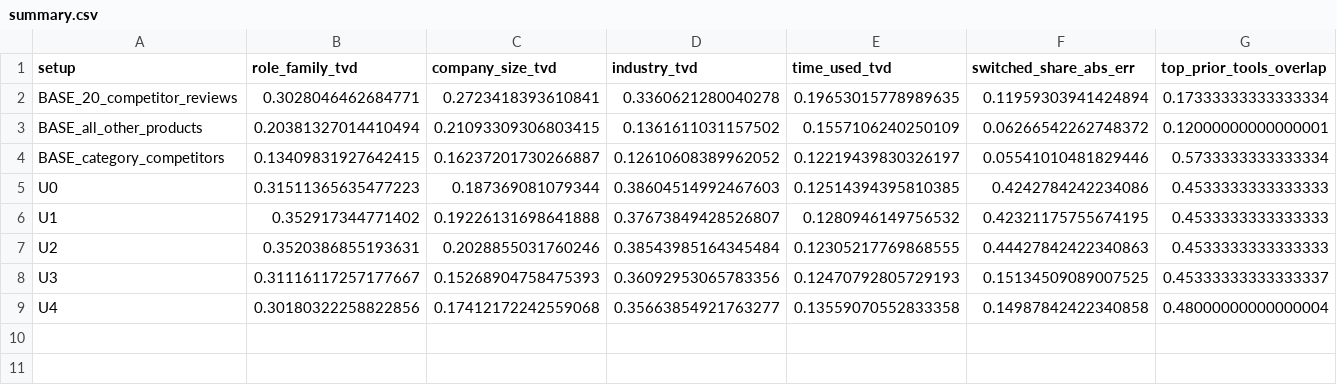
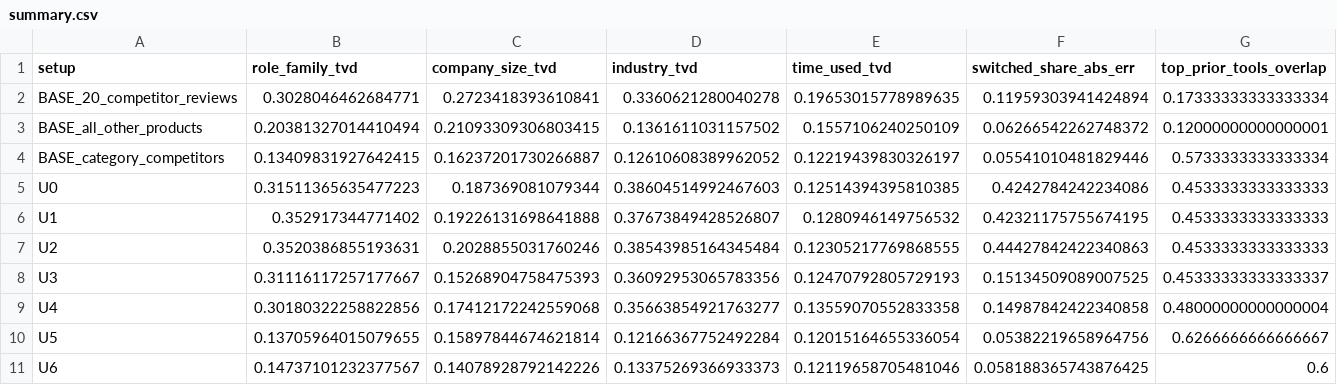
Before and after one commit to ShreyasPatel031/UserSim, a CSV file: experiments/staged_context/out/usage/summary.csv, drawn as a sheet.

```diff
--- a/experiments/staged_context/out/usage/summary.csv
+++ b/experiments/staged_context/out/usage/summary.csv
@@ -9 +9,3 @@ U3,0.31116117257177667,0.15268904758475393,0.36092953065783356,0.124707928057291
 U4,0.30180322258822856,0.17412172242559068,0.35663854921763277,0.13559070552833358,0.14987842422340858,0.48000000000000004
+U5,0.13705964015079655,0.15897844674621814,0.12166367752492284,0.12015164655336054,0.05382219658964756,0.6266666666666667
+U6,0.14737101232377567,0.14078928792142226,0.13375269366933373,0.12119658705481046,0.058188365743876425,0.6
```
Also changed, not shown: experiments/staged_context/out/usage/metrics.csv, 49 other files.
